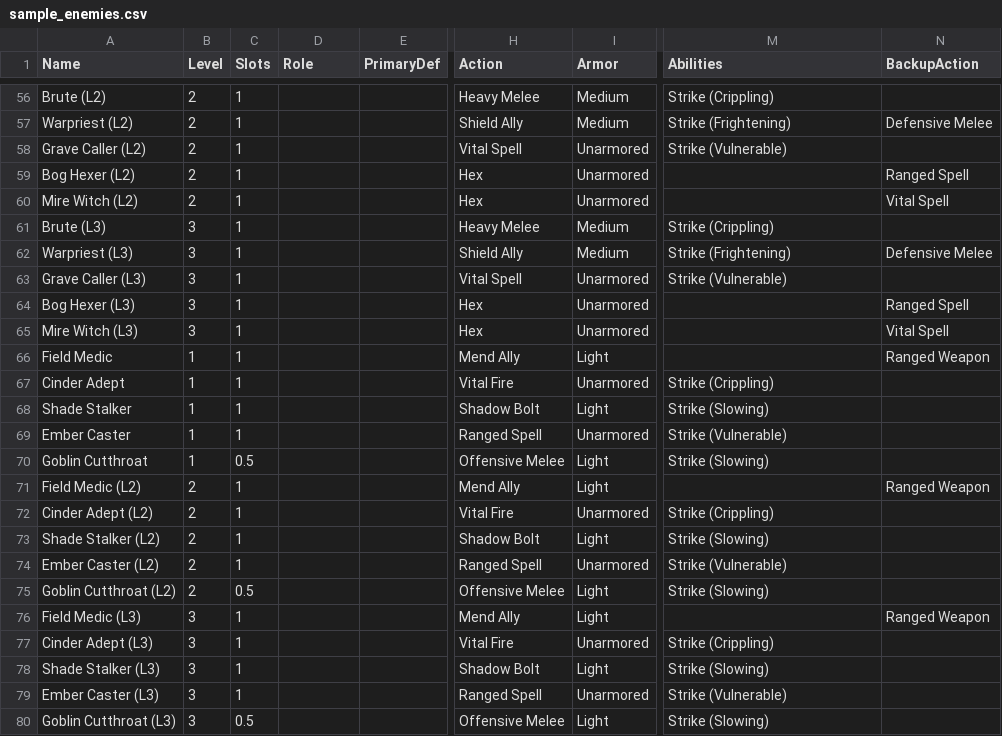
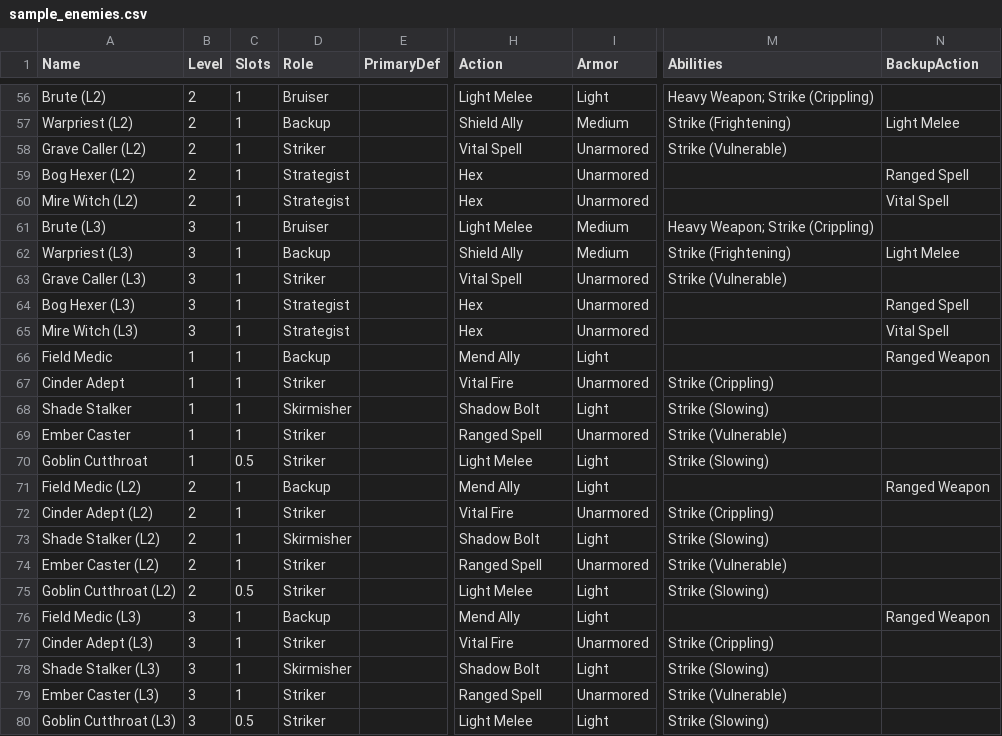
Before and after one commit to sessorach/flagonquest, a CSV file: design/enemy_sim/sample_enemies.csv, drawn as a sheet; only a part is shown, gaps mark what is left out; the diff covers the shown part only; the diff names each change by its address in the sheet, - before the commit and + after, or states it on an @@ line.

```diff
--- a/design/enemy_sim/sample_enemies.csv
+++ b/design/enemy_sim/sample_enemies.csv
-D56 (Role): (empty)
+D56 (Role): Bruiser
-H56 (Action): Heavy Melee
+H56 (Action): Light Melee
-I56 (Armor): Medium
+I56 (Armor): Light
-M56 (Abilities): Strike (Crippling)
+M56 (Abilities): Heavy Weapon; Strike (Crippling)
-D57 (Role): (empty)
+D57 (Role): Backup
-N57 (BackupAction): Defensive Melee
+N57 (BackupAction): Light Melee
-D58 (Role): (empty)
+D58 (Role): Striker
-D59:D60 (Role): (empty)
+D59:D60 (Role): Strategist
-D61 (Role): (empty)
+D61 (Role): Bruiser
-H61 (Action): Heavy Melee
+H61 (Action): Light Melee
-M61 (Abilities): Strike (Crippling)
+M61 (Abilities): Heavy Weapon; Strike (Crippling)
-D62 (Role): (empty)
+D62 (Role): Backup
-N62 (BackupAction): Defensive Melee
+N62 (BackupAction): Light Melee
-D63 (Role): (empty)
+D63 (Role): Striker
-D64:D65 (Role): (empty)
+D64:D65 (Role): Strategist
-D66 (Role): (empty)
+D66 (Role): Backup
-D67 (Role): (empty)
+D67 (Role): Striker
-D68 (Role): (empty)
+D68 (Role): Skirmisher
-D69:D70 (Role): (empty)
+D69:D70 (Role): Striker
-H70 (Action): Offensive Melee
+H70 (Action): Light Melee
-D71 (Role): (empty)
+D71 (Role): Backup
-D72 (Role): (empty)
+D72 (Role): Striker
-D73 (Role): (empty)
+D73 (Role): Skirmisher
-D74:D75 (Role): (empty)
+D74:D75 (Role): Striker
-H75 (Action): Offensive Melee
+H75 (Action): Light Melee
-D76 (Role): (empty)
+D76 (Role): Backup
-D77 (Role): (empty)
+D77 (Role): Striker
-D78 (Role): (empty)
+D78 (Role): Skirmisher
-D79:D80 (Role): (empty)
+D79:D80 (Role): Striker
-H80 (Action): Offensive Melee
+H80 (Action): Light Melee
```
Also changed, not shown: 30 edited cells elsewhere in this file, 3 other files.
